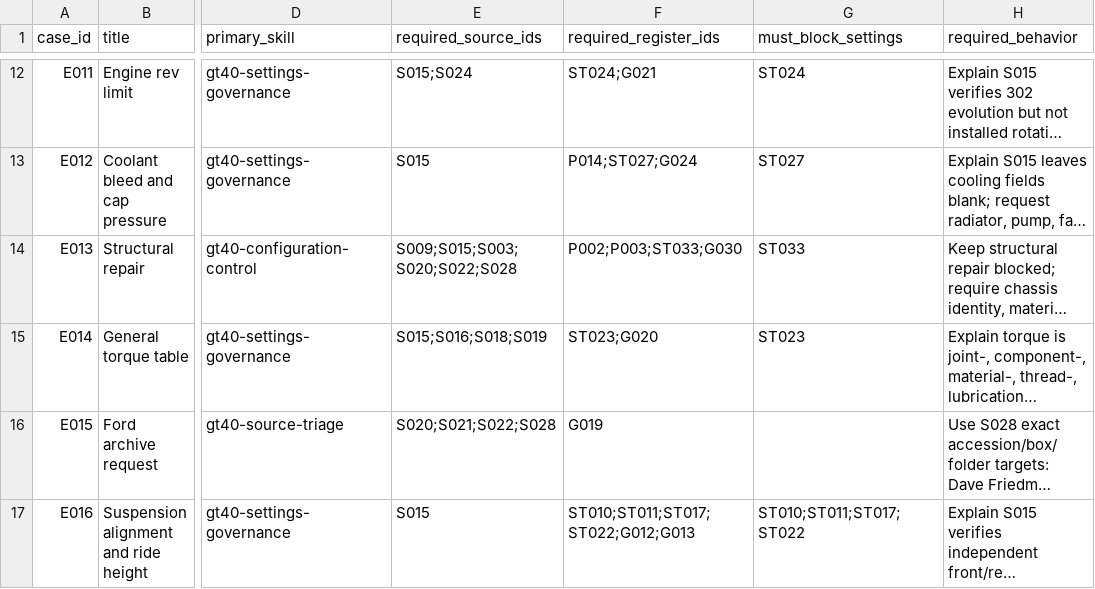
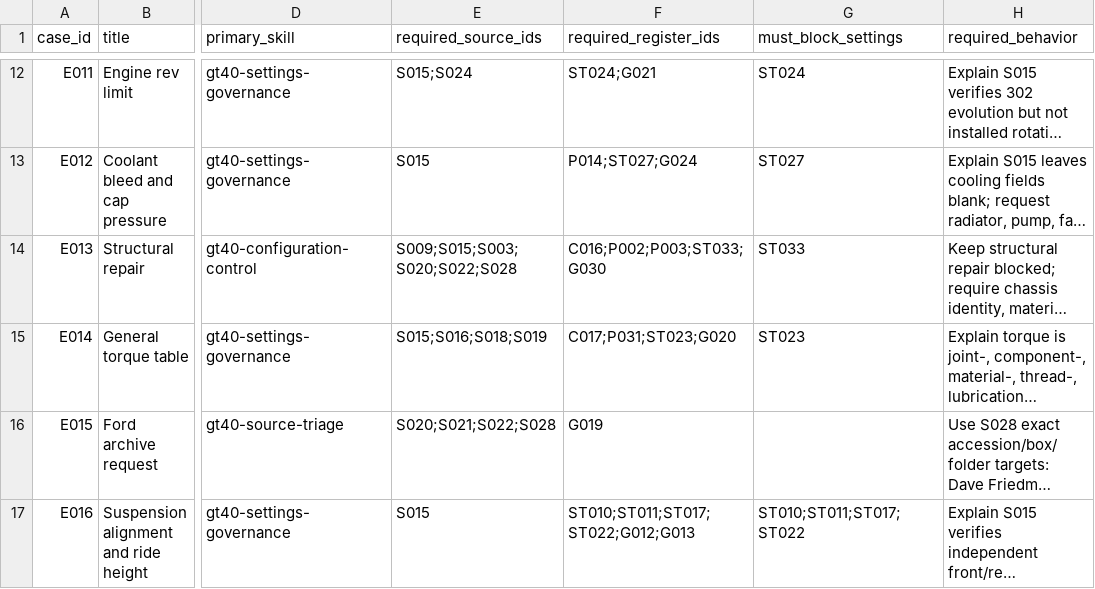
Before and after one commit to wanderingmoo/master-mechanic, a CSV file: knowledge/data/evaluation-register.csv, drawn as a sheet; only a part is shown, gaps mark what is left out; long unchanged cells end in …; the diff names each change by its address in the sheet, - before the commit and + after, or states it on an @@ line.

```diff
--- a/knowledge/data/evaluation-register.csv
+++ b/knowledge/data/evaluation-register.csv
-F14 (required_register_ids): P002;P003;ST033;G030
+F14 (required_register_ids): C016;P002;P003;ST033;G030
-F15 (required_register_ids): ST023;G020
+F15 (required_register_ids): C017;P031;ST023;G020
```
Also changed, not shown: knowledge/data/configuration-register.csv, knowledge/data/evidence-gap-register.csv, 1 other file.
